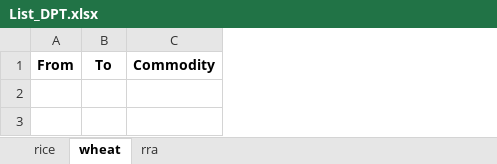
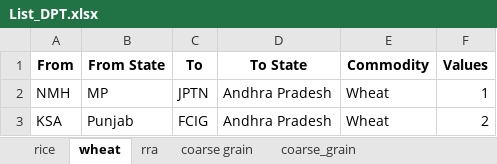
Before and after one commit to Saurabh-Gawande/Fci_Tool, an Excel workbook: Output/List_DPT.xlsx, sheet wheat, drawn as a sheet; values as stored, in another font and other column widths than the file's, no borders; the diff names each change by its address in the sheet, - before the commit and + after, or states it on an @@ line.

```diff
--- a/Output/List_DPT.xlsx (sheet wheat)
+++ b/Output/List_DPT.xlsx (sheet wheat)
+sheet tab: coarse grain
+sheet tab: coarse_grain
+column B (From State), empty
+column D (To State), empty
+column F (Values), empty
+row 2: NMH | MP | JPTN | Andhra Pradesh | Wheat | 1
+row 3: KSA | Punjab | FCIG | Andhra Pradesh | Wheat | 2
```
Also changed, not shown: sheet rice, sheet rra, Input/Data_template.xlsx, Input/Monthly_Template_M1.xlsx, 6 other files.
